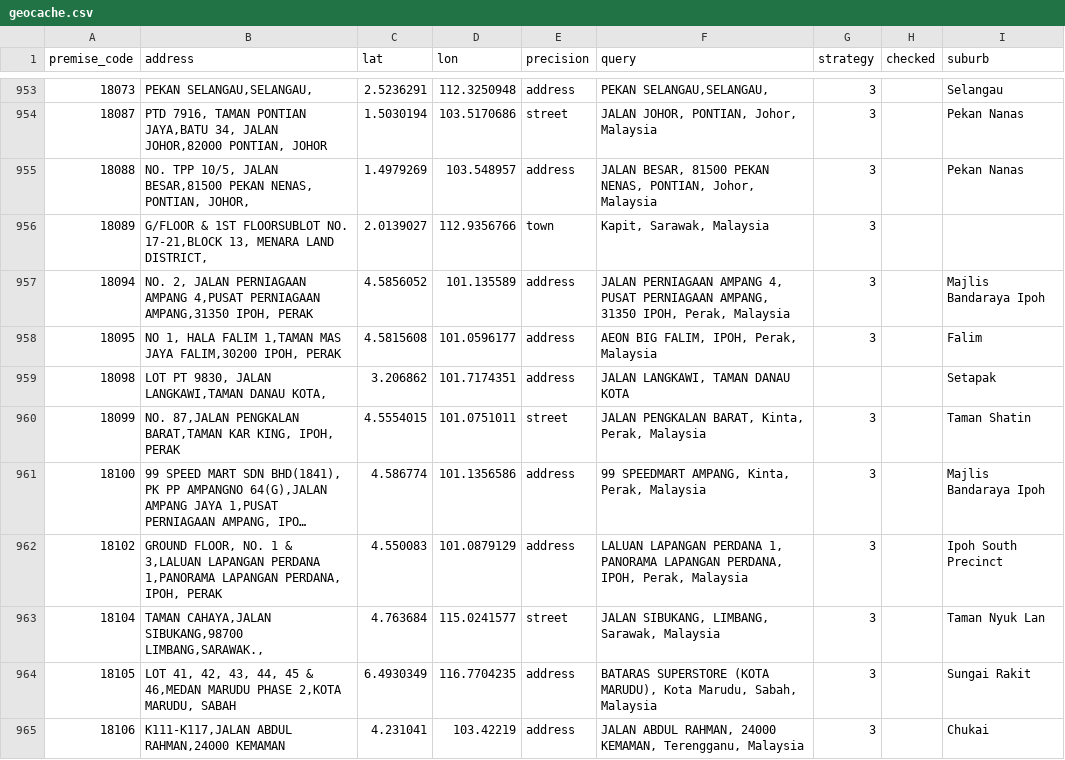
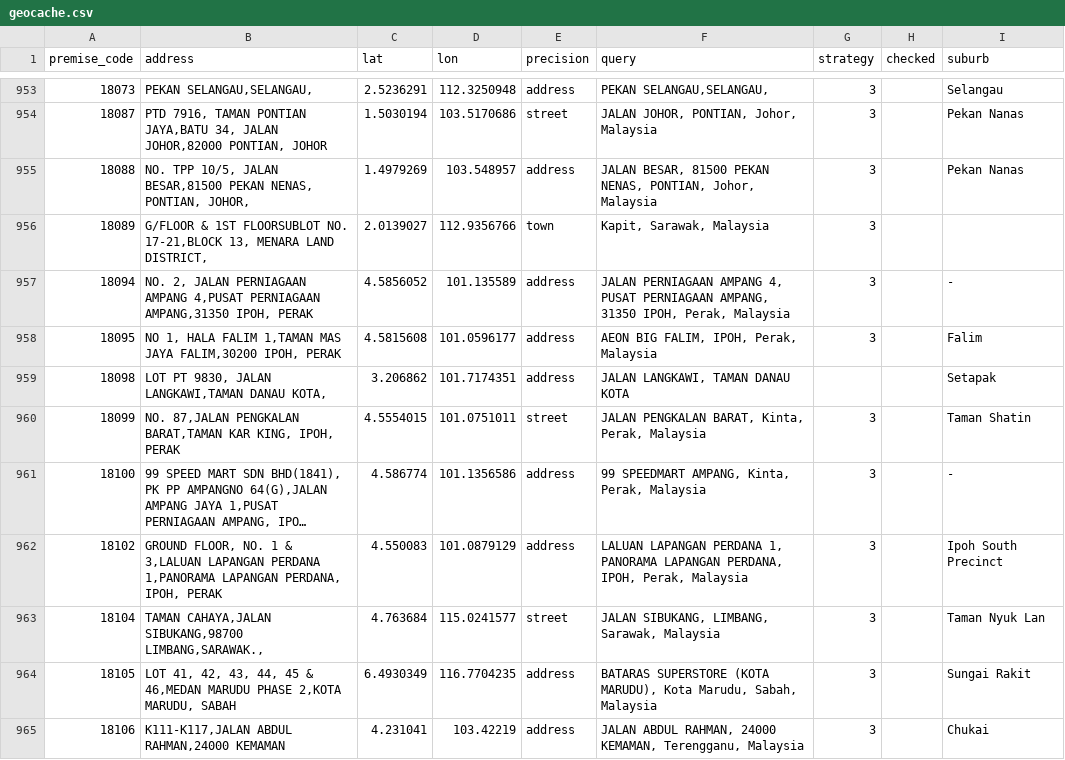
Before and after one commit to HazzyWan/sensen, a CSV file: pipeline/geocache.csv, drawn as a sheet; only a part is shown, gaps mark what is left out; long unchanged cells end in …; the diff covers the shown part only; the diff names each change by its address in the sheet, - before the commit and + after, or states it on an @@ line.

```diff
--- a/pipeline/geocache.csv
+++ b/pipeline/geocache.csv
-I957 (suburb): Majlis Bandaraya Ipoh
+I957 (suburb): -
-I961 (suburb): Majlis Bandaraya Ipoh
+I961 (suburb): -
```
Also changed, not shown: 75 edited cells elsewhere in this file, 3 other files.
